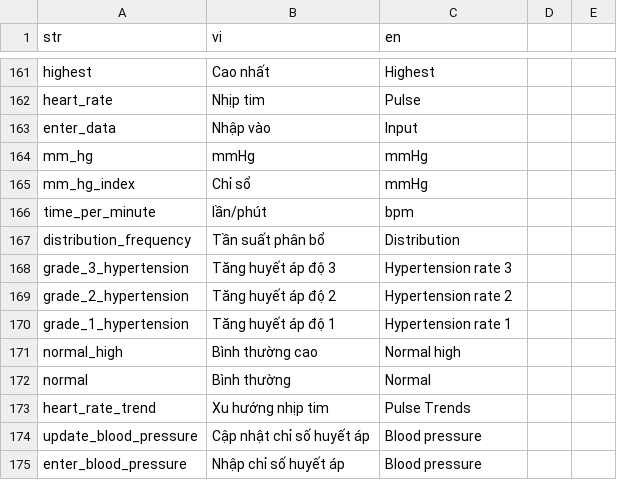
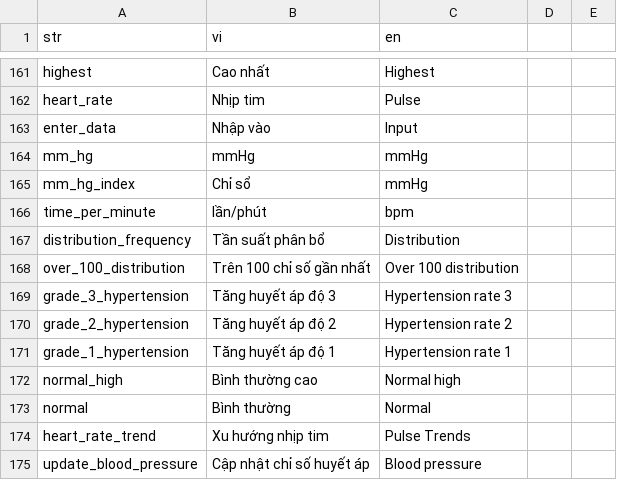
Before and after one commit to diab-machine-2/diab-flutter-mobile, a CSV file: lib/res/translations/langs.csv, drawn as a sheet; only a part is shown, gaps mark what is left out; the shorter side is filled out with more unchanged rows.

```diff
--- a/lib/res/translations/langs.csv
+++ b/lib/res/translations/langs.csv
@@ -167,2 +167,3 @@ time_per_minute,lần/phút,bpm,
 distribution_frequency,Tần suất phân bổ,Distribution,
+over_100_distribution,Trên 100 chỉ số gần nhất,Over 100 distribution,
 grade_3_hypertension,Tăng huyết áp độ 3,Hypertension rate 3,
```
Also changed, not shown: 5 other files.
